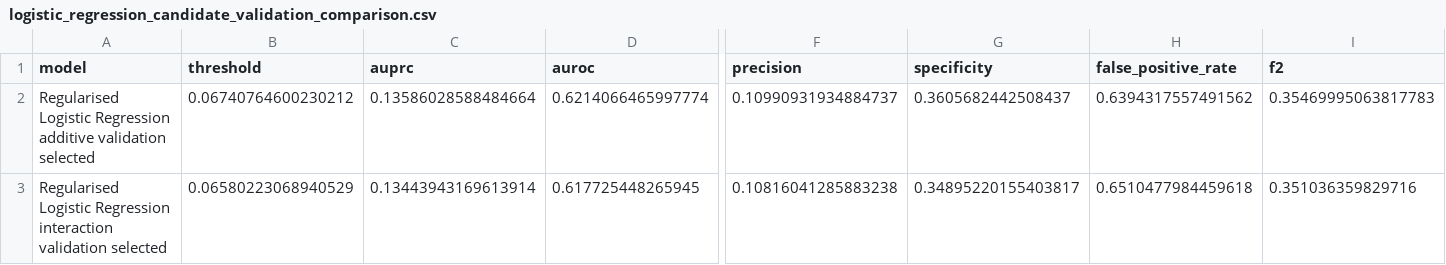
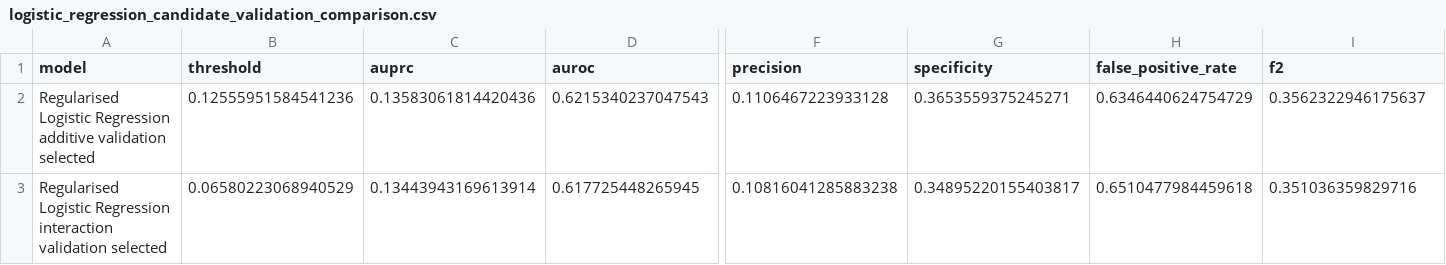
Before and after one commit to mxh210/Summer-Individual-Project, a CSV file: Processing_Pipeline/Model_Results/prediction_model_optimisation_1/logistic_regression_candidate_validation_comparison.csv, drawn as a sheet; only a part is shown, gaps mark what is left out; the diff covers the shown part only; the diff names each change by its address in the sheet, - before the commit and + after, or states it on an @@ line.

```diff
--- a/Processing_Pipeline/Model_Results/prediction_model_optimisation_1/logistic_regression_candidate_validation_comparison.csv
+++ b/Processing_Pipeline/Model_Results/prediction_model_optimisation_1/logistic_regression_candidate_validation_comparison.csv
-B2 (threshold): 0.06740764600230212
+B2 (threshold): 0.12555951584541236
-C2 (auprc): 0.13586028588484664
+C2 (auprc): 0.13583061814420436
-D2 (auroc): 0.6214066465997774
+D2 (auroc): 0.6215340237047543
-F2 (precision): 0.10990931934884737
+F2 (precision): 0.1106467223933128
-G2 (specificity): 0.3605682442508437
+G2 (specificity): 0.3653559375245271
-H2 (false_positive_rate): 0.6394317557491562
+H2 (false_positive_rate): 0.6346440624754729
-I2 (f2): 0.35469995063817783
+I2 (f2): 0.3562322946175637
```
Also changed, not shown: 3 edited cells elsewhere in this file, Processing_Pipeline/Model_Results/prediction_model_optimisation_1/final_regularised_logistic_regression_test_metrics.csv, Processing_Pipeline/Model_Results/prediction_model_optimisation_1/regularised_logistic_regression_additive_validation_results.csv, 9 other files.
